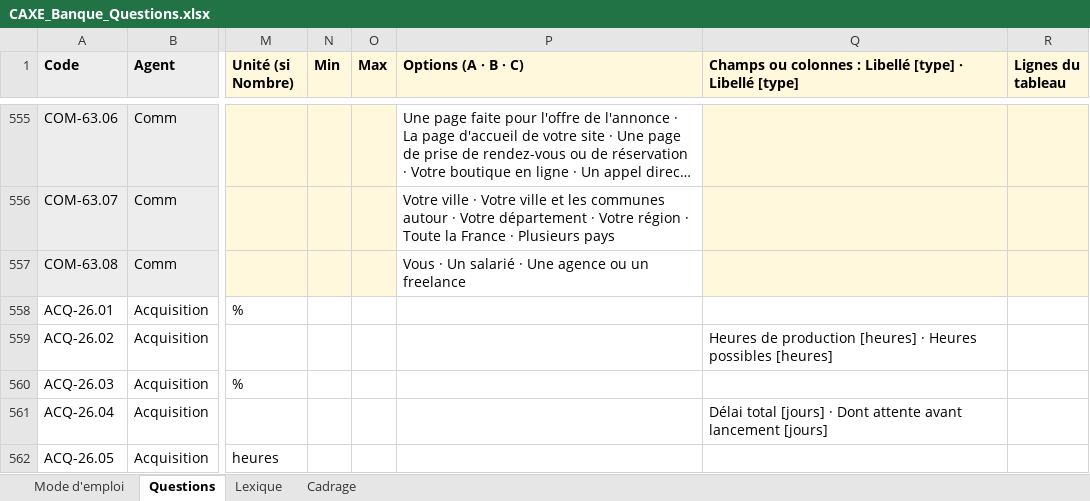
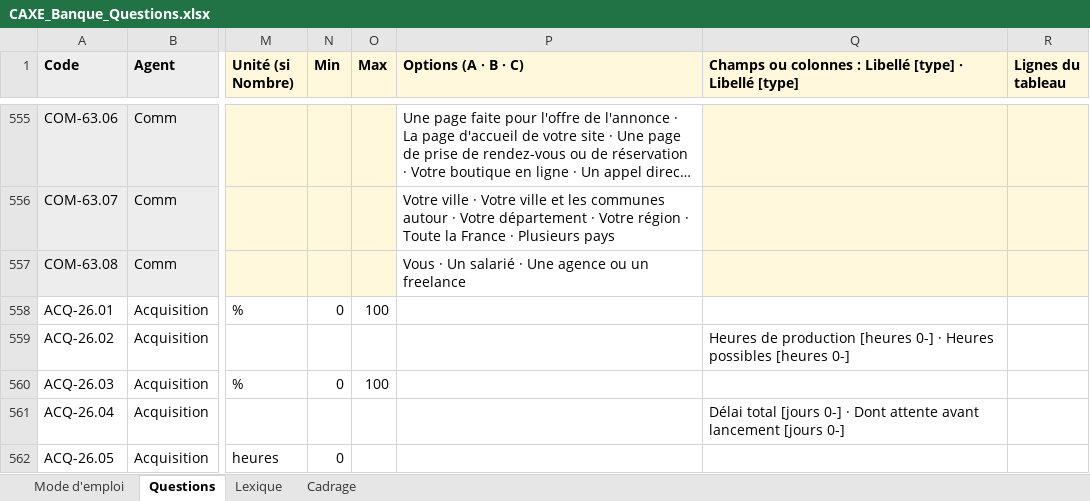
Before and after one commit to calixtecaxe-hue/Test, an Excel workbook: CAXE_Banque_Questions.xlsx, sheet Questions, drawn as a sheet; only a part is shown, gaps mark what is left out; long unchanged cells end in …; values as stored, in another font and other column widths than the file's, no borders; the diff names each change by its address in the sheet, - before the commit and + after, or states it on an @@ line.

```diff
--- a/CAXE_Banque_Questions.xlsx (sheet Questions)
+++ b/CAXE_Banque_Questions.xlsx (sheet Questions)
-N558 (Min): (empty)
+N558 (Min): 0
-O558 (Max): (empty)
+O558 (Max): 100
-Q559: …de production [heures] · Heures possibles [heures]
+Q559: …de production [heures 0-] · Heures possibles [heures 0-]
-N560 (Min): (empty)
+N560 (Min): 0
-O560 (Max): (empty)
+O560 (Max): 100
-Q561: Délai total [jours] · Dont attente avant lancement [jours]
+Q561: Délai total [jours 0-] · Dont attente avant lancement [jours 0-]
-N562 (Min): (empty)
+N562 (Min): 0
```
Also changed, not shown: 48 other files.
